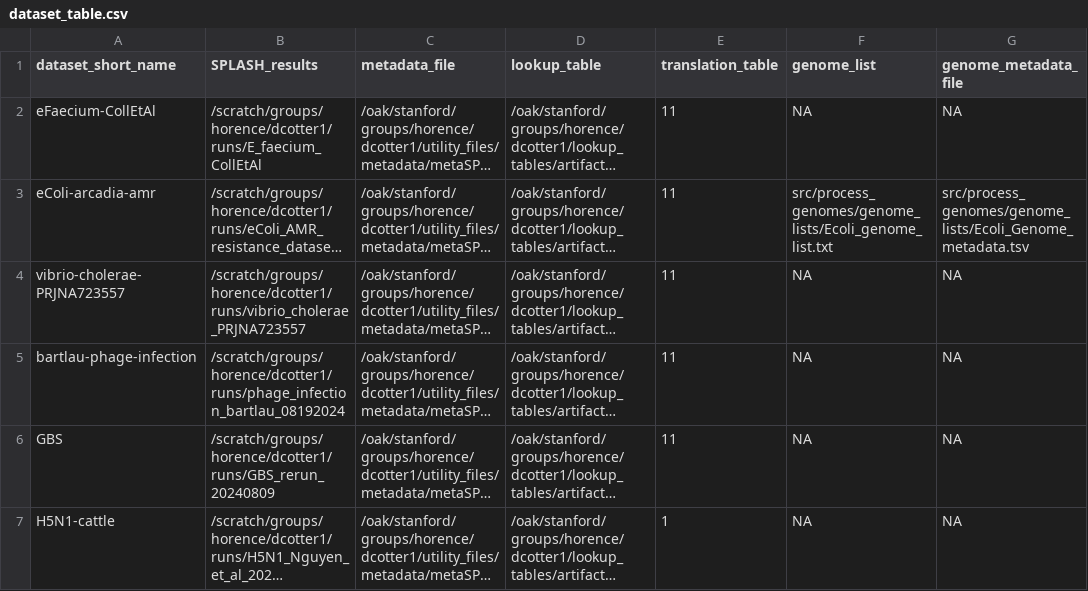
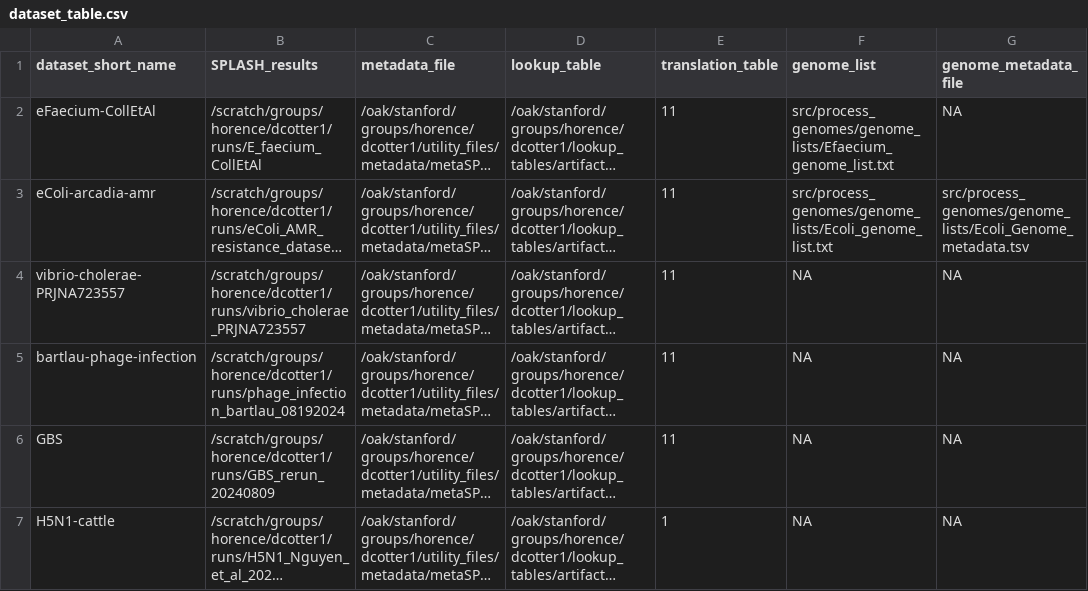
Before and after one commit to chstellar/flash26, a CSV file: dataset_table.csv, drawn as a sheet; only a part is shown; long unchanged cells end in …; the diff names each change by its address in the sheet, - before the commit and + after, or states it on an @@ line.

Commit message:
add eFaecium genome data and paths

```diff
--- a/dataset_table.csv
+++ b/dataset_table.csv
-F2 (genome_list): NA
+F2 (genome_list): src/process_genomes/genome_lists/Efaecium_genome_list.txt
```
Also changed, not shown: 2 other files.
